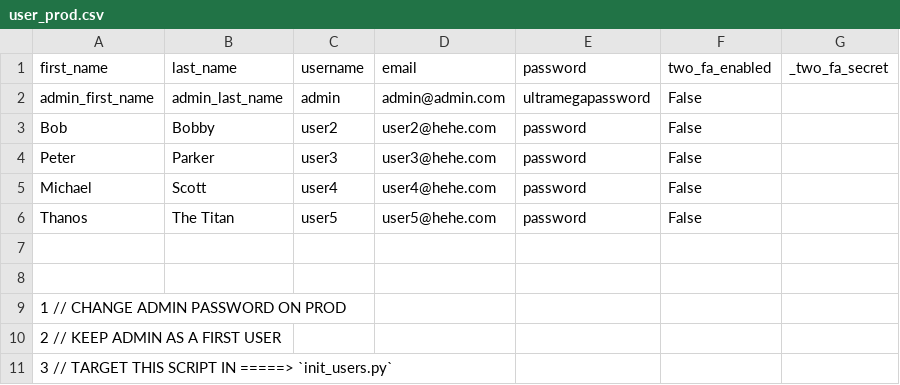
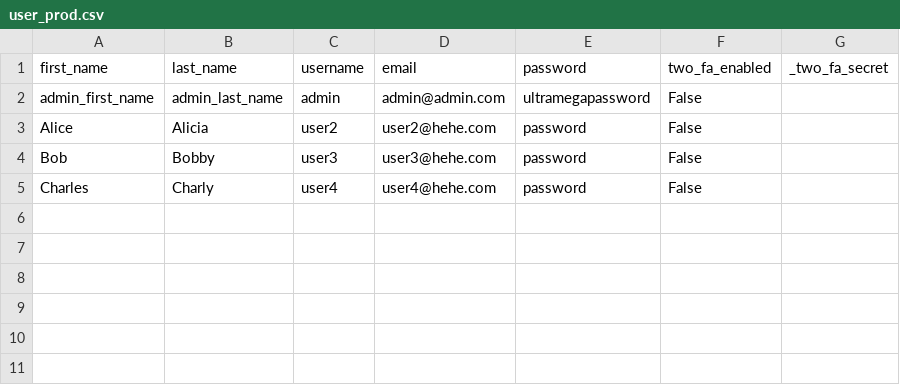
Before and after one commit to maitreverge/ft_transcendence, a CSV file: ultimate_project/databaseapi/_docker/user_prod.csv, drawn as a sheet.

```diff
--- a/ultimate_project/databaseapi/_docker/user_prod.csv
+++ b/ultimate_project/databaseapi/_docker/user_prod.csv
@@ -2,10 +2,4 @@ first_name,last_name,username,email,password,two_fa_enabled,_two_fa_secret
 admin_first_name,admin_last_name,admin,admin@admin.com,ultramegapassword,False
-Bob,Bobby,user2,user2@hehe.com,password,False
-Peter,Parker,user3,user3@hehe.com,password,False
-Michael,Scott,user4,user4@hehe.com,password,False
-Thanos,The Titan,user5,user5@hehe.com,password,False
-
-
-1 // CHANGE ADMIN PASSWORD ON PROD
-2 // KEEP ADMIN AS A FIRST USER
-3 // TARGET THIS SCRIPT IN =====>   `init_users.py`
+Alice,Alicia,user2,user2@hehe.com,password,False
+Bob,Bobby,user3,user3@hehe.com,password,False
+Charles,Charly,user4,user4@hehe.com,password,False
```
Also changed, not shown: ultimate_project/databaseapi/_docker/user.csv, 7 other files.
